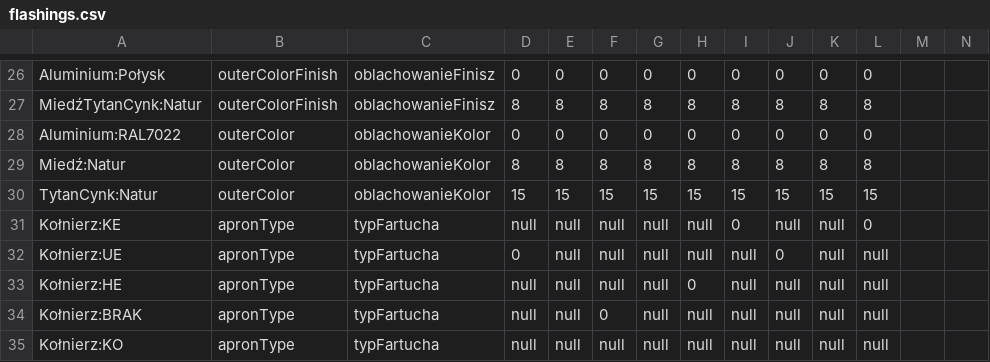
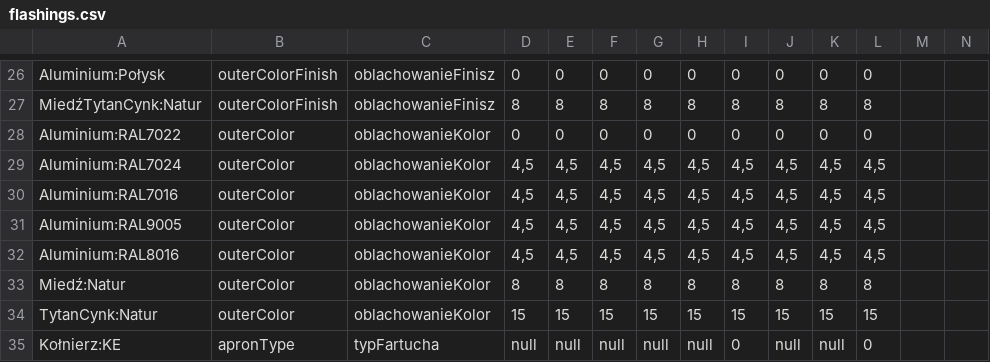
Before and after one commit to mdemski/configurator, a CSV file: src/assets/csv/flashings.csv, drawn as a sheet; only a part is shown, gaps mark what is left out; the shorter side is filled out with more unchanged rows; rows hold the shown columns only; the diff names each change by its address in the sheet, - before the commit and + after, or states it on an @@ line.

```diff
--- a/src/assets/csv/flashings.csv
+++ b/src/assets/csv/flashings.csv
+row 29: Aluminium:RAL7024 | outerColor | oblachowanieKolor | 4,5 | 4,5 | 4,5 | 4,5 | 4,5 | 4,5 | 4,5 | 4,5 | 4,5
+row 30: Aluminium:RAL7016 | outerColor | oblachowanieKolor | 4,5 | 4,5 | 4,5 | 4,5 | 4,5 | 4,5 | 4,5 | 4,5 | 4,5
+row 31: Aluminium:RAL9005 | outerColor | oblachowanieKolor | 4,5 | 4,5 | 4,5 | 4,5 | 4,5 | 4,5 | 4,5 | 4,5 | 4,5
+row 32: Aluminium:RAL8016 | outerColor | oblachowanieKolor | 4,5 | 4,5 | 4,5 | 4,5 | 4,5 | 4,5 | 4,5 | 4,5 | 4,5
```
Also changed, not shown: src/assets/csv/flashings-exclusions.csv, 3 other files.
